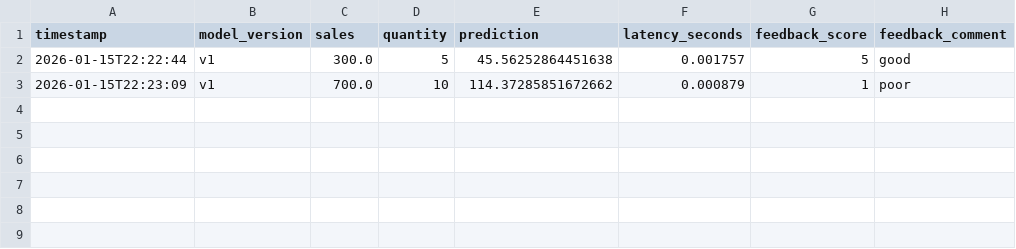
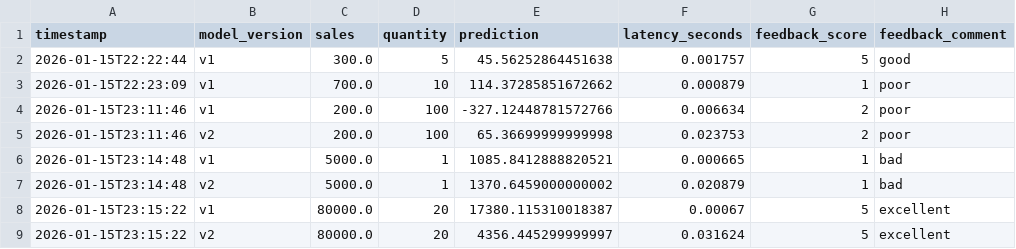
Before and after one commit to junheng1021/amazon-profit-monitoring, a CSV file: data/monitoring_logs.csv, drawn as a sheet.

Commit message:
Step 5: Compare model v1 vs v2 and log both outputs

```diff
--- a/data/monitoring_logs.csv
+++ b/data/monitoring_logs.csv
@@ -3 +3,7 @@ timestamp,model_version,sales,quantity,prediction,latency_seconds,feedback_score
 2026-01-15T22:23:09,v1,700.0,10,114.37285851672662,0.000879,1,poor
+2026-01-15T23:11:46,v1,200.0,100,-327.12448781572766,0.006634,2,poor
+2026-01-15T23:11:46,v2,200.0,100,65.36699999999998,0.023753,2,poor
+2026-01-15T23:14:48,v1,5000.0,1,1085.8412888820521,0.000665,1,bad
+2026-01-15T23:14:48,v2,5000.0,1,1370.6459000000002,0.020879,1,bad
+2026-01-15T23:15:22,v1,80000.0,20,17380.115310018387,0.00067,5,excellent
+2026-01-15T23:15:22,v2,80000.0,20,4356.445299999997,0.031624,5,excellent
```
Also changed, not shown: 1 other file.
